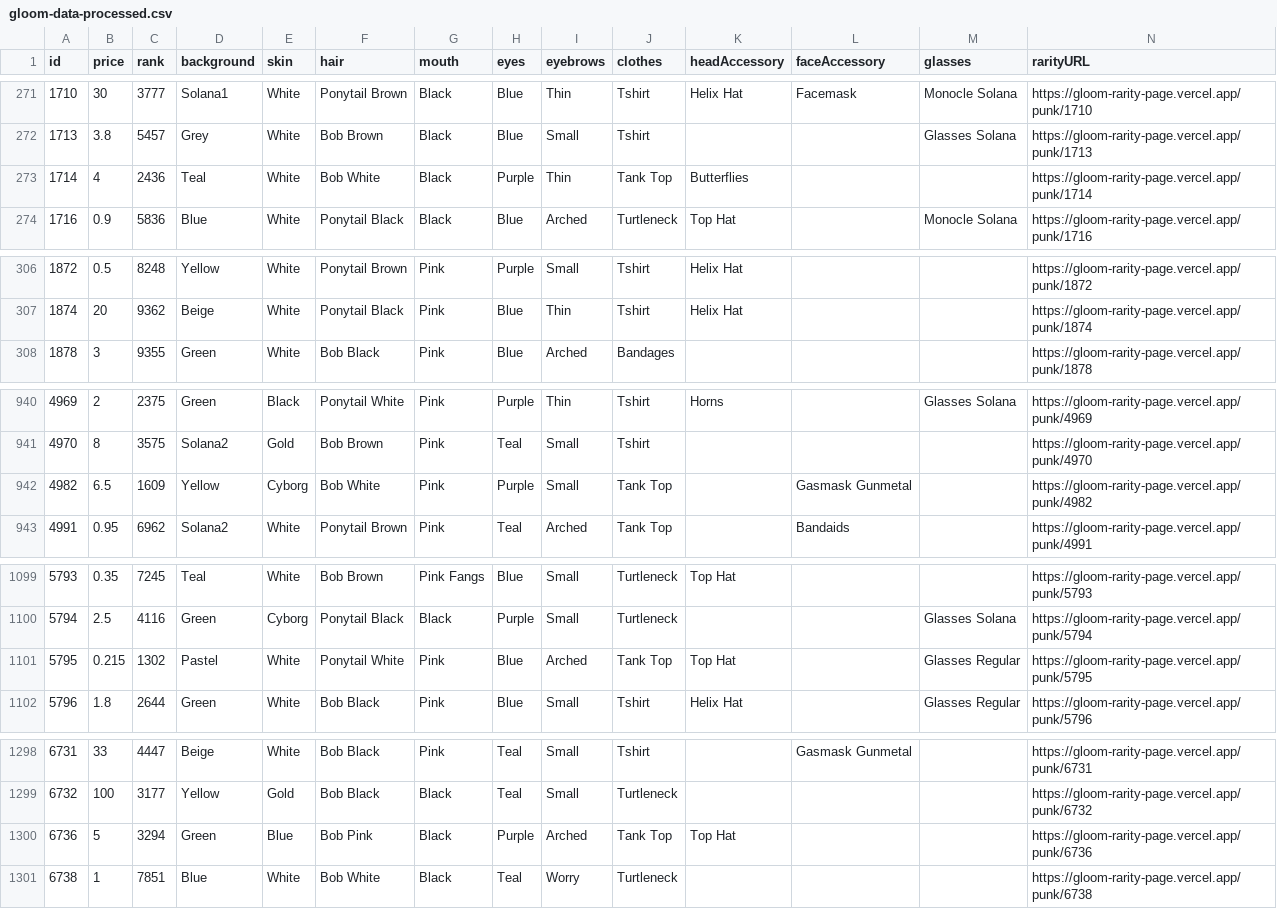
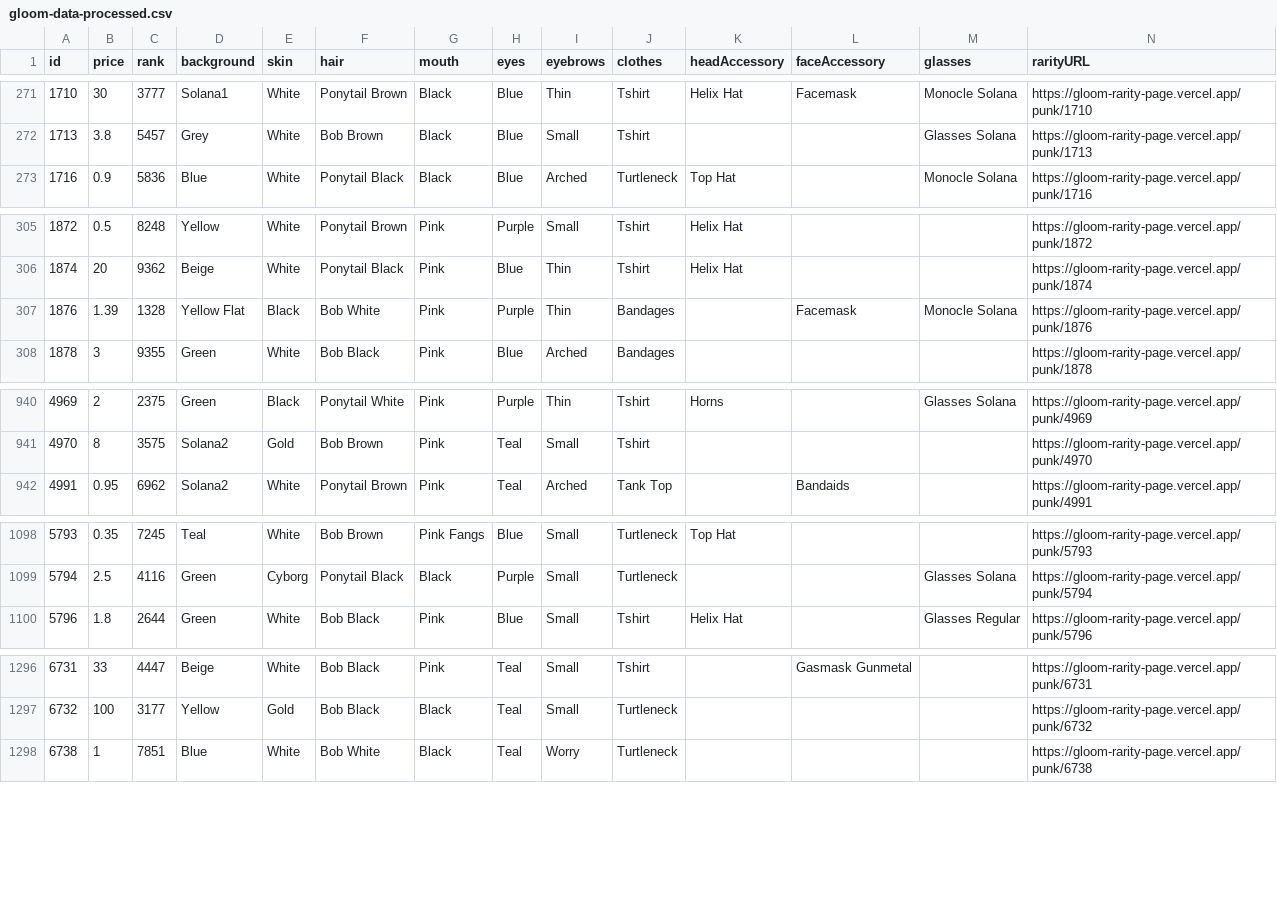
Before and after one commit to nobodykr/solanart-gloom-monitor, a CSV file: gloom-data-processed.csv, drawn as a sheet; only a part is shown, gaps mark what is left out; removed rows and columns are numbered as before the commit, all else as after; rows hold the shown columns only; the diff covers the shown part only; the diff names each change by its address in the sheet, - before the commit and + after, or states it on an @@ line.

Commit message:
Flat: latest data (2021-10-25T02:33:31.428Z) {   "date": "2021-10-25T02:33:31.428Z",   "files": [     {       "name": "gloom-data-processed.csv",       "deltaBytes": -607,       "source": "https://qzlsklfacc.medianetwork.cloud/nft_for_sale?collection=gloompunk"     }   ] }

```diff
--- a/gloom-data-processed.csv
+++ b/gloom-data-processed.csv
-row 273: 1714 | 4 | 2436 | Teal | White | Bob White | Black | Purple | Thin | Tank Top | Butterflies |  |  | https://gloom-rarity-page.vercel.app/punk/1714
+row 307: 1876 | 1.39 | 1328 | Yellow Flat | Black | Bob White | Pink | Purple | Thin | Bandages |  | Facemask | Monocle Solana | https://gloom-rarity-page.vercel.app/punk/1876
-row 942: 4982 | 6.5 | 1609 | Yellow | Cyborg | Bob White | Pink | Purple | Small | Tank Top |  | Gasmask Gunmetal |  | https://gloom-rarity-page.vercel.app/punk/4982
-row 1101: 5795 | 0.215 | 1302 | Pastel | White | Ponytail White | Pink | Blue | Arched | Tank Top | Top Hat |  | Glasses Regular | https://gloom-rarity-page.vercel.app/punk/5795
-row 1300: 6736 | 5 | 3294 | Green | Blue | Bob Pink | Black | Purple | Arched | Tank Top | Top Hat |  |  | https://gloom-rarity-page.vercel.app/punk/6736
```
Also changed, not shown: 6 edited cells elsewhere in this file.
